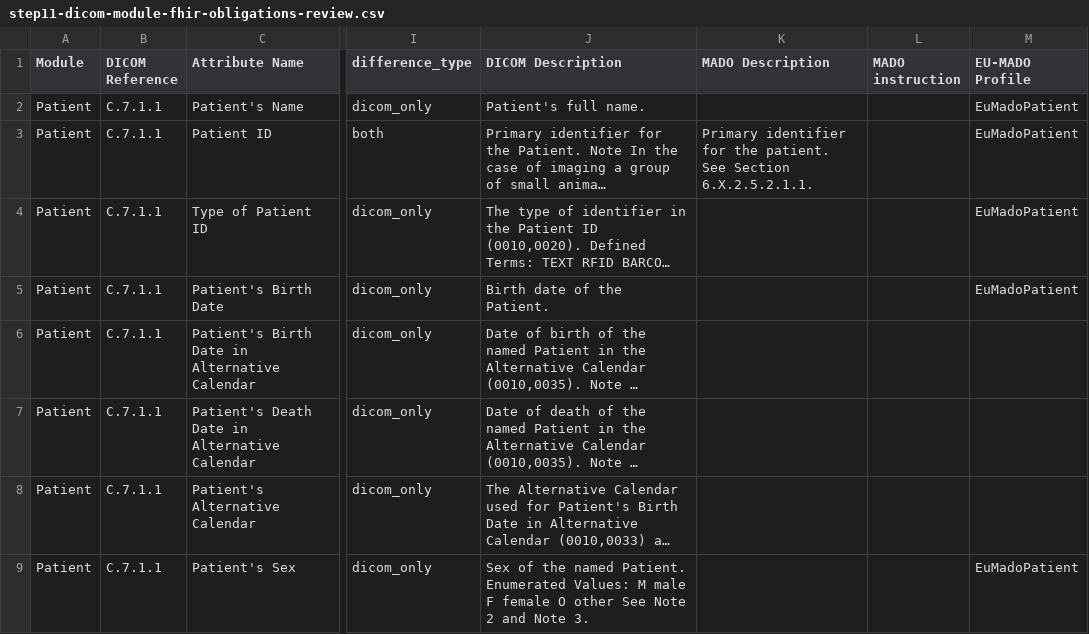
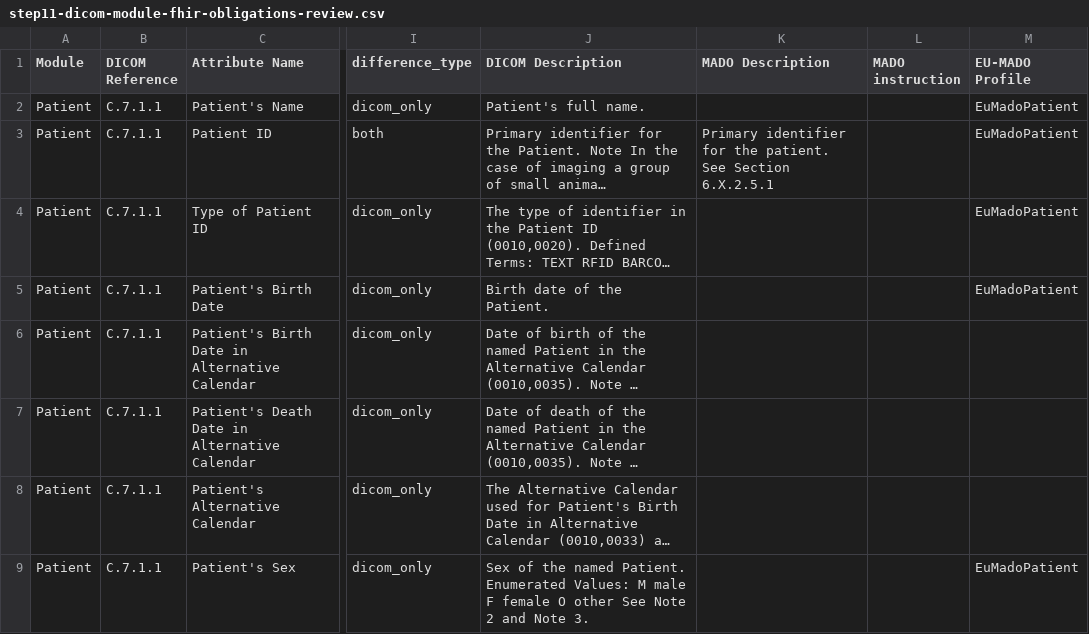
Before and after one commit to bvdh/hl7eu-imaging-manifest-ai-implementer, a CSV file: ai-result/step11-dicom-module-fhir-obligations-review.csv, drawn as a sheet; only a part is shown, gaps mark what is left out; long unchanged cells end in …; the diff covers the shown part only; the diff names each change by its address in the sheet, - before the commit and + after, or states it on an @@ line.

```diff
--- a/ai-result/step11-dicom-module-fhir-obligations-review.csv
+++ b/ai-result/step11-dicom-module-fhir-obligations-review.csv
-K3 (MADO Description): …See Section 6.X.2.5.2.1.1.
+K3 (MADO Description): …See Section 6.X.2.5.1
```
Also changed, not shown: 2 edited cells elsewhere in this file, ai-result/step11-dicom-module-fhir-obligations.csv, 3 other files.
